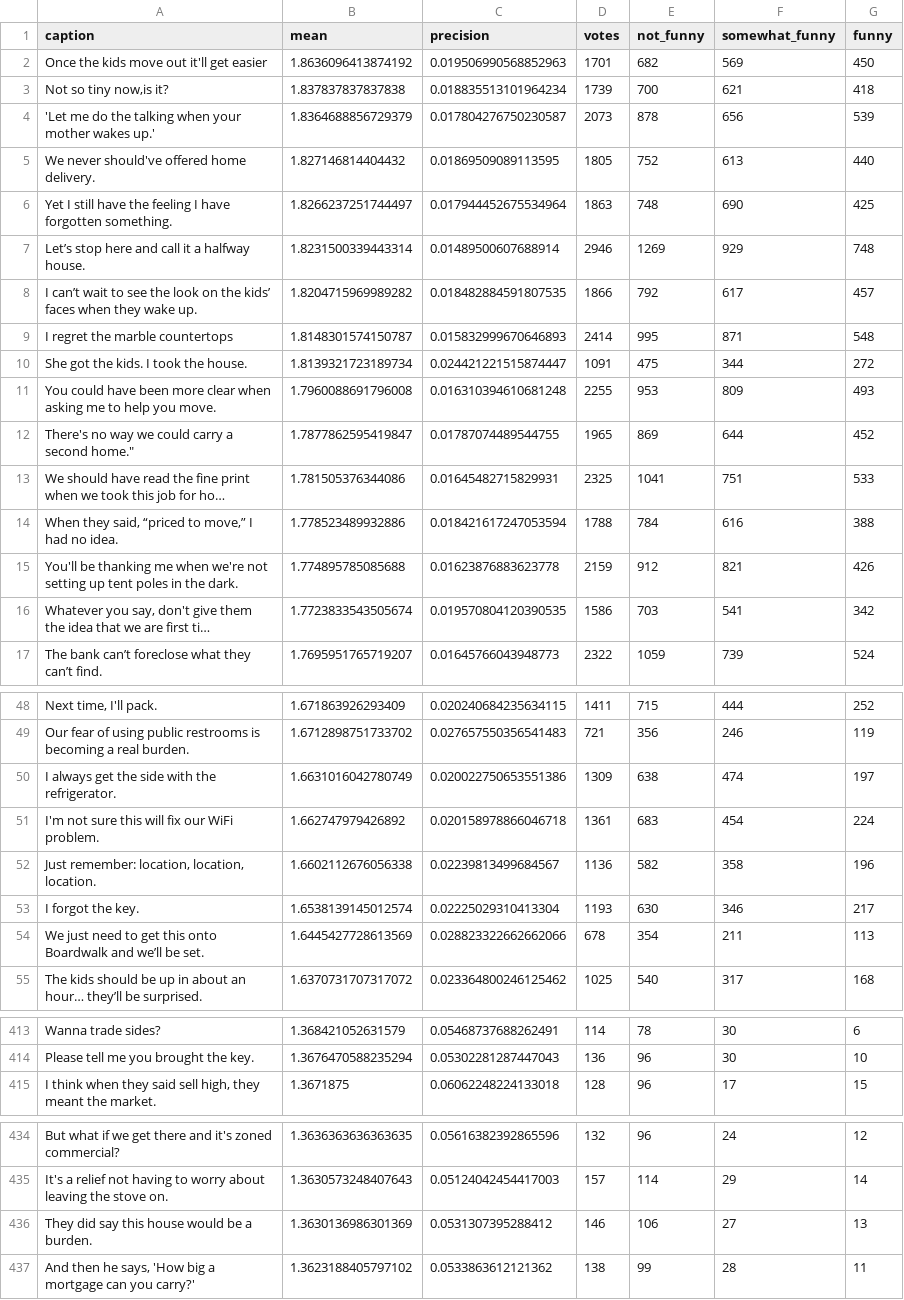
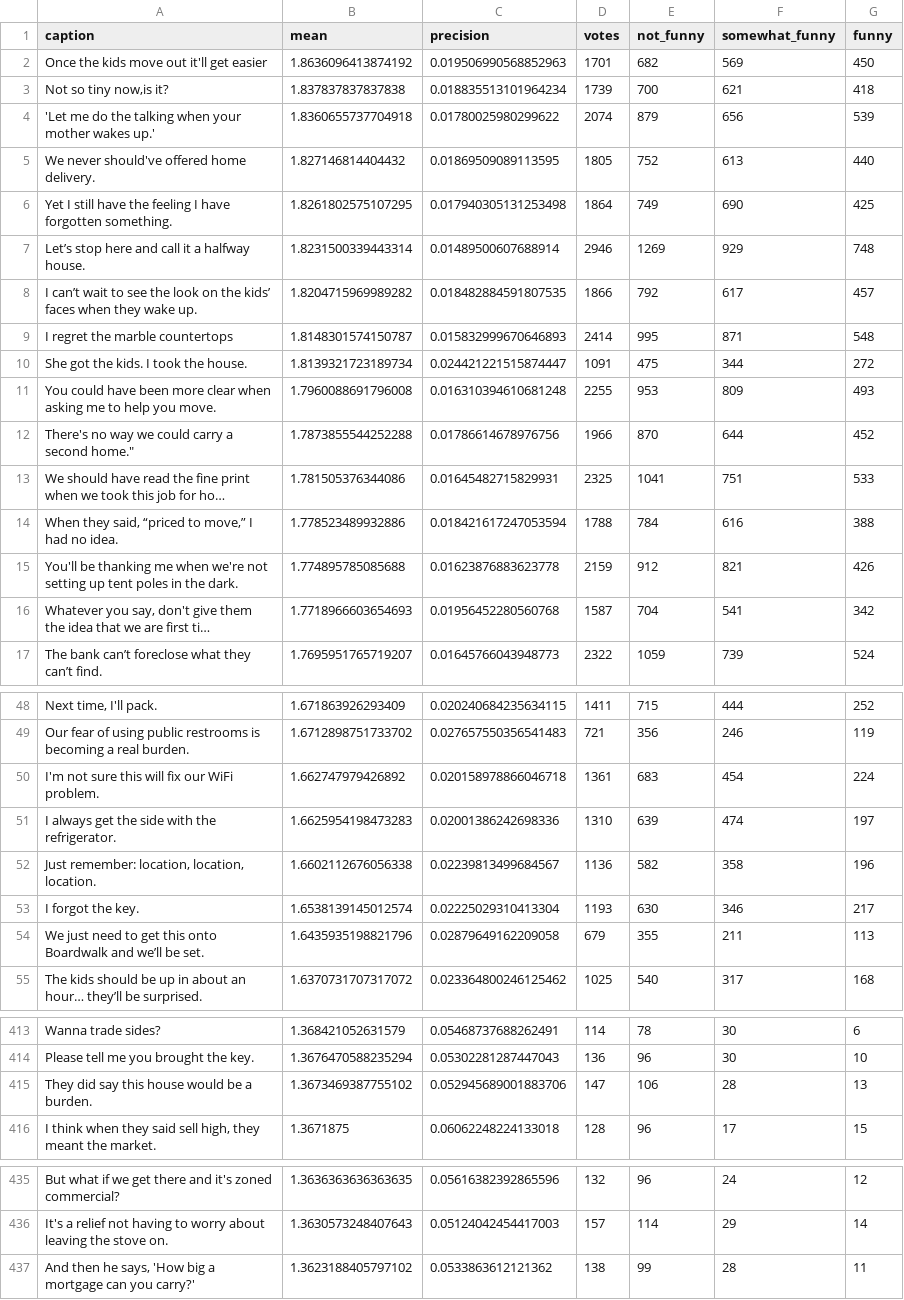
Before and after one commit to nextml/caption-contest-data, a CSV file: summaries/809.csv, drawn as a sheet; only a part is shown, gaps mark what is left out; long unchanged cells end in …; removed rows and columns are numbered as before the commit, all else as after; the diff names each change by its address in the sheet, - before the commit and + after, or states it on an @@ line.

```diff
--- a/summaries/809.csv
+++ b/summaries/809.csv
-B4 (mean): 1.8364688856729379
+B4 (mean): 1.8360655737704918
-C4 (precision): 0.017804276750230587
+C4 (precision): 0.01780025980299622
-D4 (votes): 2073
+D4 (votes): 2074
-E4 (not_funny): 878
+E4 (not_funny): 879
-B6 (mean): 1.8266237251744497
+B6 (mean): 1.8261802575107295
-C6 (precision): 0.017944452675534964
+C6 (precision): 0.017940305131253498
-D6 (votes): 1863
+D6 (votes): 1864
-E6 (not_funny): 748
+E6 (not_funny): 749
-B12 (mean): 1.7877862595419847
+B12 (mean): 1.7873855544252288
-C12 (precision): 0.01787074489544755
+C12 (precision): 0.01786614678976756
-D12 (votes): 1965
+D12 (votes): 1966
-E12 (not_funny): 869
+E12 (not_funny): 870
-B16 (mean): 1.7723833543505674
+B16 (mean): 1.7718966603654693
-C16 (precision): 0.019570804120390535
+C16 (precision): 0.01956452280560768
-D16 (votes): 1586
+D16 (votes): 1587
-E16 (not_funny): 703
+E16 (not_funny): 704
-row 50: I always get the side with the refrigerator. | 1.6631016042780749 | 0.020022750653551386 | 1309 | 638 | 474 | 197
+row 51: I always get the side with the refrigerator. | 1.6625954198473283 | 0.02001386242698336 | 1310 | 639 | 474 | 197
-B54 (mean): 1.6445427728613569
+B54 (mean): 1.6435935198821796
-C54 (precision): 0.028823322662662066
+C54 (precision): 0.02879649162209058
-D54 (votes): 678
+D54 (votes): 679
-E54 (not_funny): 354
+E54 (not_funny): 355
+row 415: They did say this house would be a burden. | 1.3673469387755102 | 0.052945689001883706 | 147 | 106 | 28 | 13
-row 436: They did say this house would be a burden. | 1.3630136986301369 | 0.0531307395288412 | 146 | 106 | 27 | 13
```
Also changed, not shown: summaries/810.csv, 7 other files.
